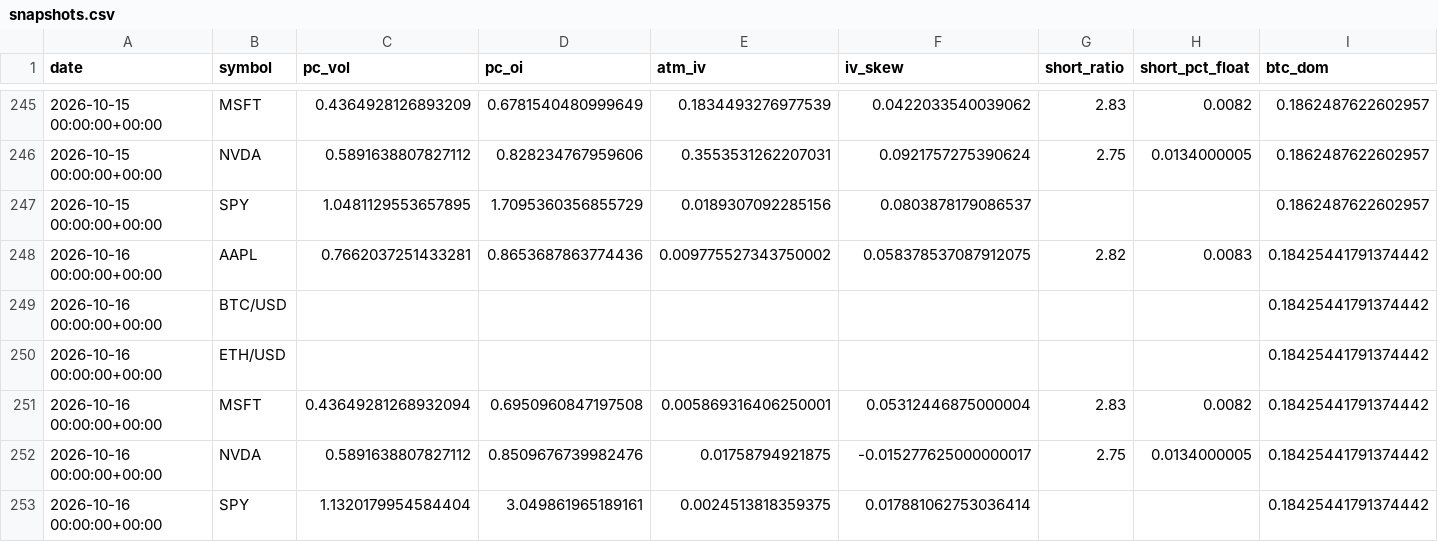
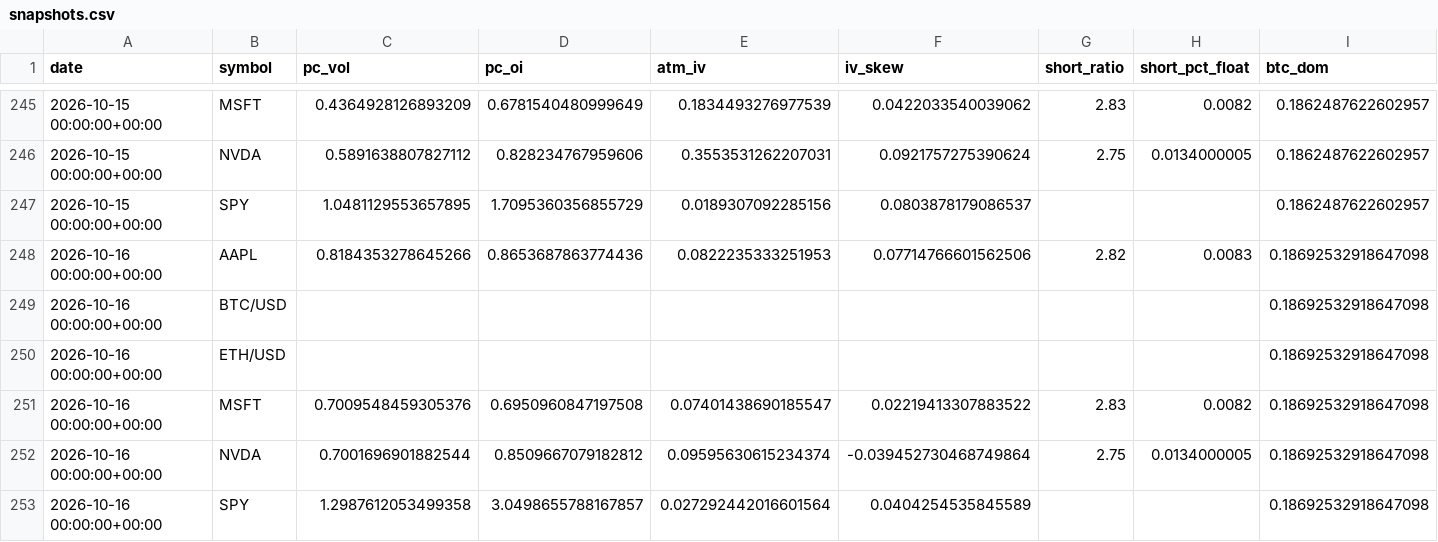
Before and after one commit to SoonToBeDataScientist/DashQV2, a CSV file: data/snapshots.csv, drawn as a sheet; only a part is shown, gaps mark what is left out.

```diff
--- a/data/snapshots.csv
+++ b/data/snapshots.csv
@@ -247,7 +247,7 @@ date,symbol,pc_vol,pc_oi,atm_iv,iv_skew,short_ratio,short_pct_float,btc_dom
 2026-10-15 00:00:00+00:00,SPY,1.0481129553657895,1.7095360356855729,0.0189307092285156,0.0803878179086537,,,0.1862487622602957
-2026-10-16 00:00:00+00:00,AAPL,0.7662037251433281,0.8653687863774436,0.009775527343750002,0.058378537087912075,2.82,0.0083,0.18425441791374442
-2026-10-16 00:00:00+00:00,BTC/USD,,,,,,,0.18425441791374442
-2026-10-16 00:00:00+00:00,ETH/USD,,,,,,,0.18425441791374442
-2026-10-16 00:00:00+00:00,MSFT,0.43649281268932094,0.6950960847197508,0.005869316406250001,0.05312446875000004,2.83,0.0082,0.18425441791374442
-2026-10-16 00:00:00+00:00,NVDA,0.5891638807827112,0.8509676739982476,0.01758794921875,-0.015277625000000017,2.75,0.0134000005,0.18425441791374442
-2026-10-16 00:00:00+00:00,SPY,1.1320179954584404,3.049861965189161,0.0024513818359375,0.017881062753036414,,,0.18425441791374442
+2026-10-16 00:00:00+00:00,AAPL,0.8184353278645266,0.8653687863774436,0.0822235333251953,0.07714766601562506,2.82,0.0083,0.18692532918647098
+2026-10-16 00:00:00+00:00,BTC/USD,,,,,,,0.18692532918647098
+2026-10-16 00:00:00+00:00,ETH/USD,,,,,,,0.18692532918647098
+2026-10-16 00:00:00+00:00,MSFT,0.7009548459305376,0.6950960847197508,0.07401438690185547,0.02219413307883522,2.83,0.0082,0.18692532918647098
+2026-10-16 00:00:00+00:00,NVDA,0.7001696901882544,0.8509667079182812,0.09595630615234374,-0.039452730468749864,2.75,0.0134000005,0.18692532918647098
+2026-10-16 00:00:00+00:00,SPY,1.2987612053499358,3.0498655788167857,0.027292442016601564,0.0404254535845589,,,0.18692532918647098
```
Also changed, not shown: data/sentiment.csv, 2 other files.
